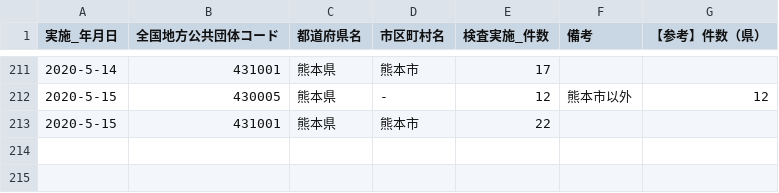
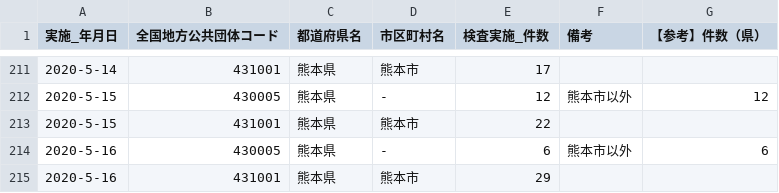
Before and after one commit to makoragi/kumamoto-covid19, a CSV file: kensa.csv, drawn as a sheet; only a part is shown, gaps mark what is left out.

```diff
--- a/kensa.csv
+++ b/kensa.csv
@@ -213 +213,3 @@
 2020-5-15,431001,熊本県,熊本市,22,,
+2020-5-16,430005,熊本県,-,6,熊本市以外,6
+2020-5-16,431001,熊本県,熊本市,29,,
```
Also changed, not shown: kanja.csv, 1 other file.
